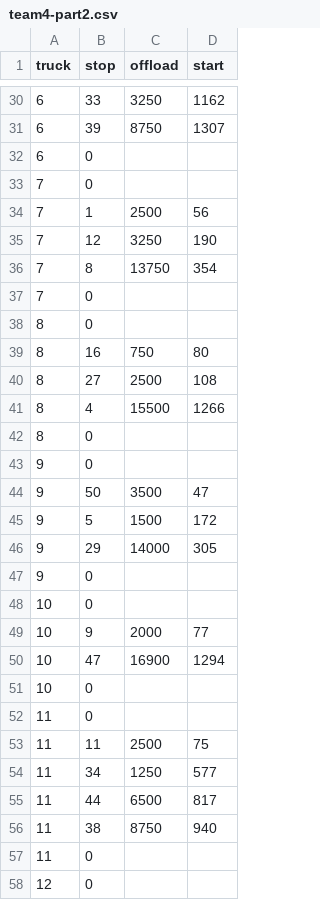
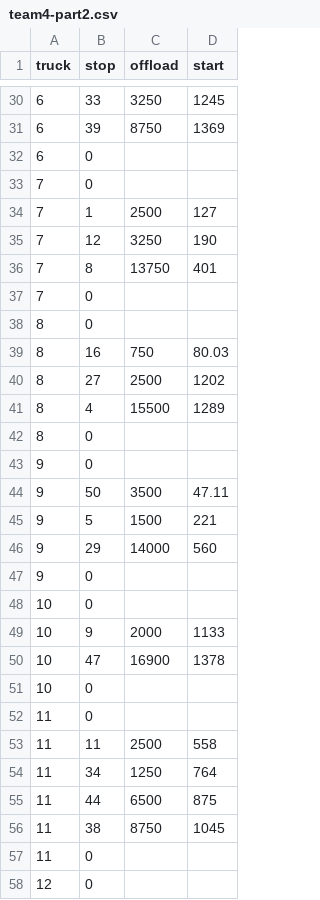
Before and after one commit to type-null/vrptw-eval, a CSV file: solution/team4-part2.csv, drawn as a sheet; only a part is shown, gaps mark what is left out; the diff covers the shown part only.

```diff
--- a/solution/team4-part2.csv
+++ b/solution/team4-part2.csv
@@ -30,28 +30,28 @@
-6,33,3250,1162
-6,39,8750,1307
+6,33,3250,1245
+6,39,8750,1369
 6,0,,
 7,0,,
-7,1,2500,56
+7,1,2500,127
 7,12,3250,190
-7,8,13750,354
+7,8,13750,401
 7,0,,
 8,0,,
-8,16,750,80
-8,27,2500,108
-8,4,15500,1266
+8,16,750,80.03
+8,27,2500,1202
+8,4,15500,1289
 8,0,,
 9,0,,
-9,50,3500,47
-9,5,1500,172
-9,29,14000,305
+9,50,3500,47.11
+9,5,1500,221
+9,29,14000,560
 9,0,,
 10,0,,
-10,9,2000,77
-10,47,16900,1294
+10,9,2000,1133
+10,47,16900,1378
 10,0,,
 11,0,,
-11,11,2500,75
-11,34,1250,577
-11,44,6500,817
-11,38,8750,940
+11,11,2500,558
+11,34,1250,764
+11,44,6500,875
+11,38,8750,1045
 11,0,,
```
Also changed, not shown: 35 edited cells elsewhere in this file, solution/team4-part3.csv, 20 other files.
